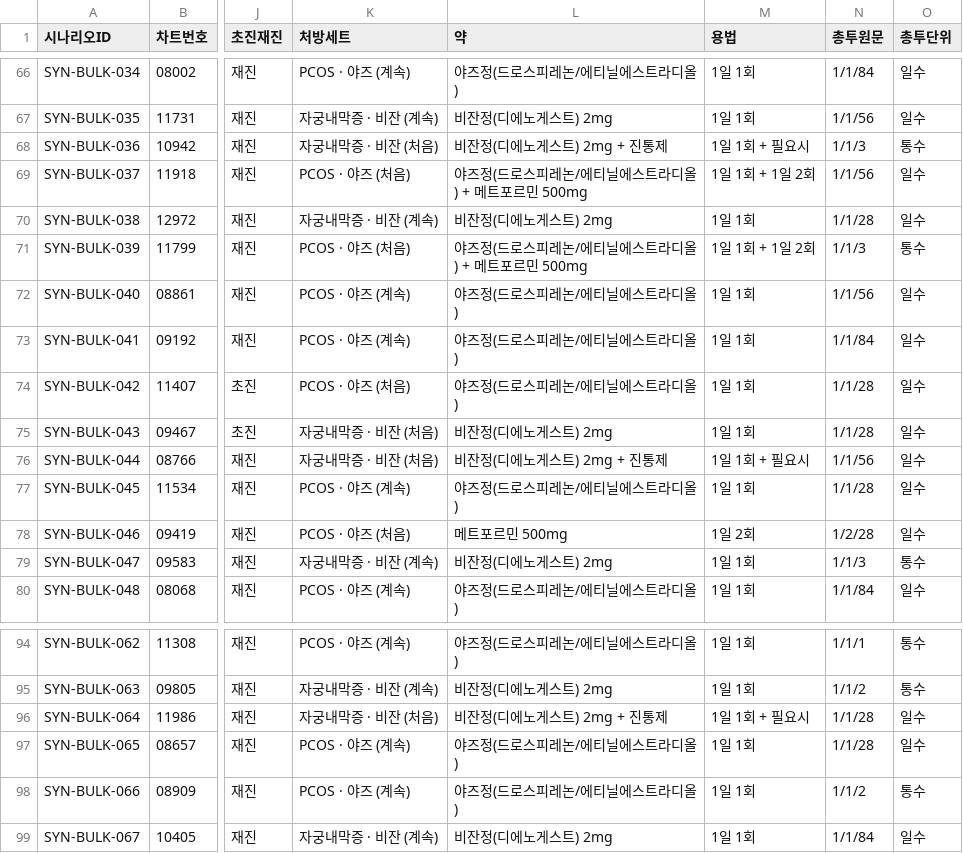
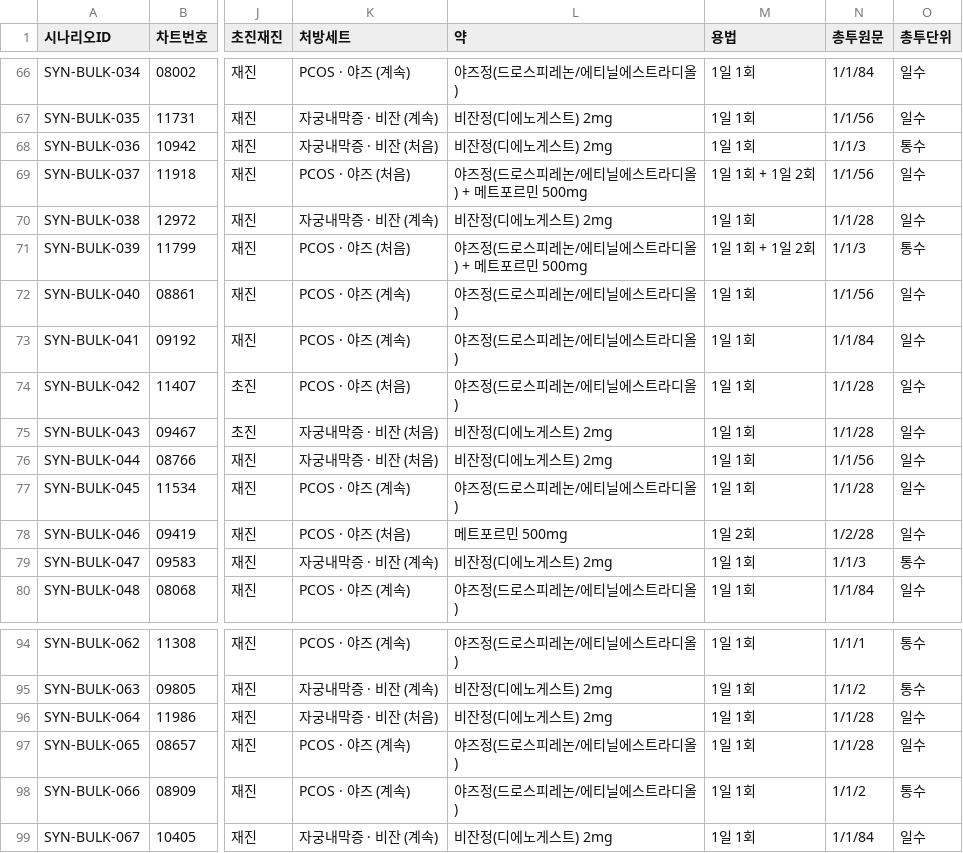
Before and after one commit to AI-HealthCare-05/AH_05_06, a CSV file: docs/data/synthetic-patients.csv, drawn as a sheet; only a part is shown, gaps mark what is left out; the diff covers the shown part only; the diff names each change by its address in the sheet, - before the commit and + after, or states it on an @@ line.

```diff
--- a/docs/data/synthetic-patients.csv
+++ b/docs/data/synthetic-patients.csv
-L68 (약): 비잔정(디에노게스트) 2mg + 진통제
+L68 (약): 비잔정(디에노게스트) 2mg
-M68 (용법): 1일 1회 + 필요시
+M68 (용법): 1일 1회
-L76 (약): 비잔정(디에노게스트) 2mg + 진통제
+L76 (약): 비잔정(디에노게스트) 2mg
-M76 (용법): 1일 1회 + 필요시
+M76 (용법): 1일 1회
-L96 (약): 비잔정(디에노게스트) 2mg + 진통제
+L96 (약): 비잔정(디에노게스트) 2mg
-M96 (용법): 1일 1회 + 필요시
+M96 (용법): 1일 1회
```
Also changed, not shown: 13 edited cells elsewhere in this file, 1 other file.
